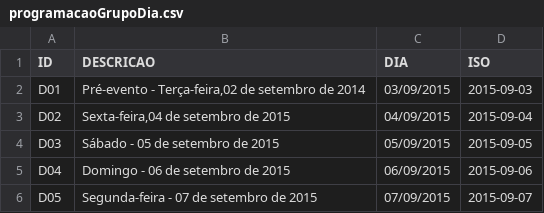
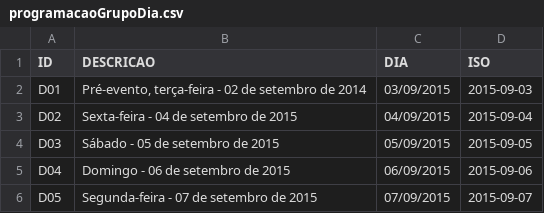
Before and after one commit to ppKrauss/SBPqO-2015, a CSV file: entregas/conteudoExtra/programacaoGrupoDia.csv, drawn as a sheet.

```diff
--- a/entregas/conteudoExtra/programacaoGrupoDia.csv
+++ b/entregas/conteudoExtra/programacaoGrupoDia.csv
@@ -1,4 +1,4 @@
 ID,DESCRICAO,DIA,ISO
-D01,"Pré-evento - Terça-feira,02 de setembro de 2014",03/09/2015,2015-09-03
-D02,"Sexta-feira,04 de setembro de 2015",04/09/2015,2015-09-04
+D01,"Pré-evento, terça-feira - 02 de setembro de 2014",03/09/2015,2015-09-03
+D02,"Sexta-feira - 04 de setembro de 2015",04/09/2015,2015-09-04
 D03,"Sábado - 05 de setembro de 2015",05/09/2015,2015-09-05
```
Also changed, not shown: 7 other files.
